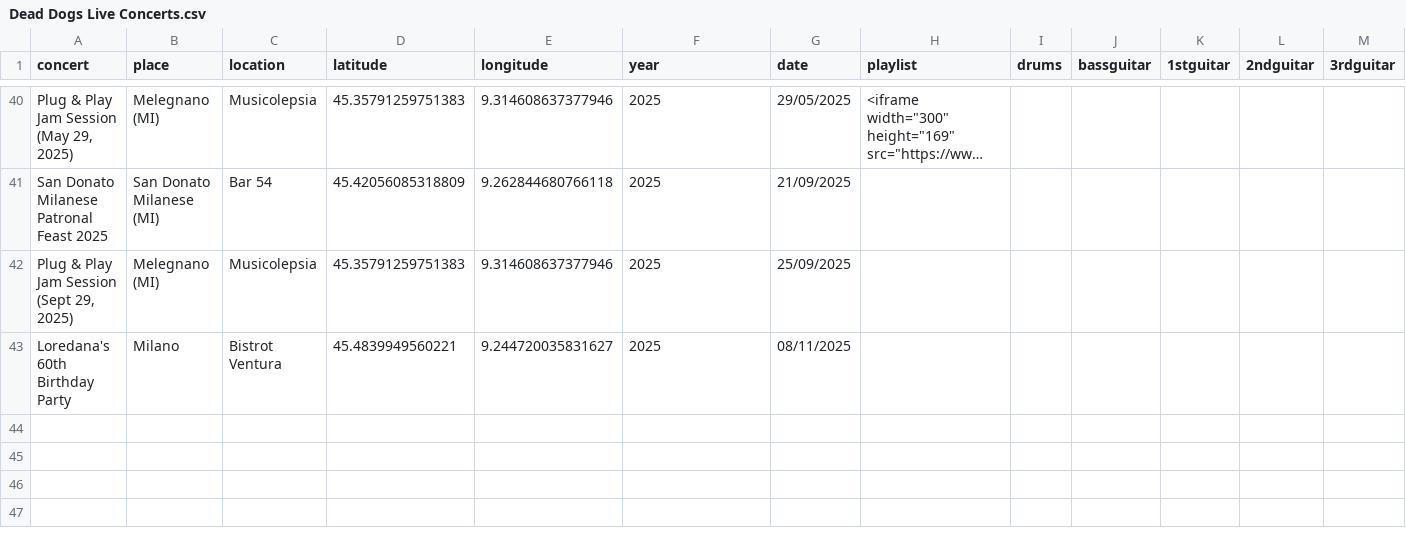
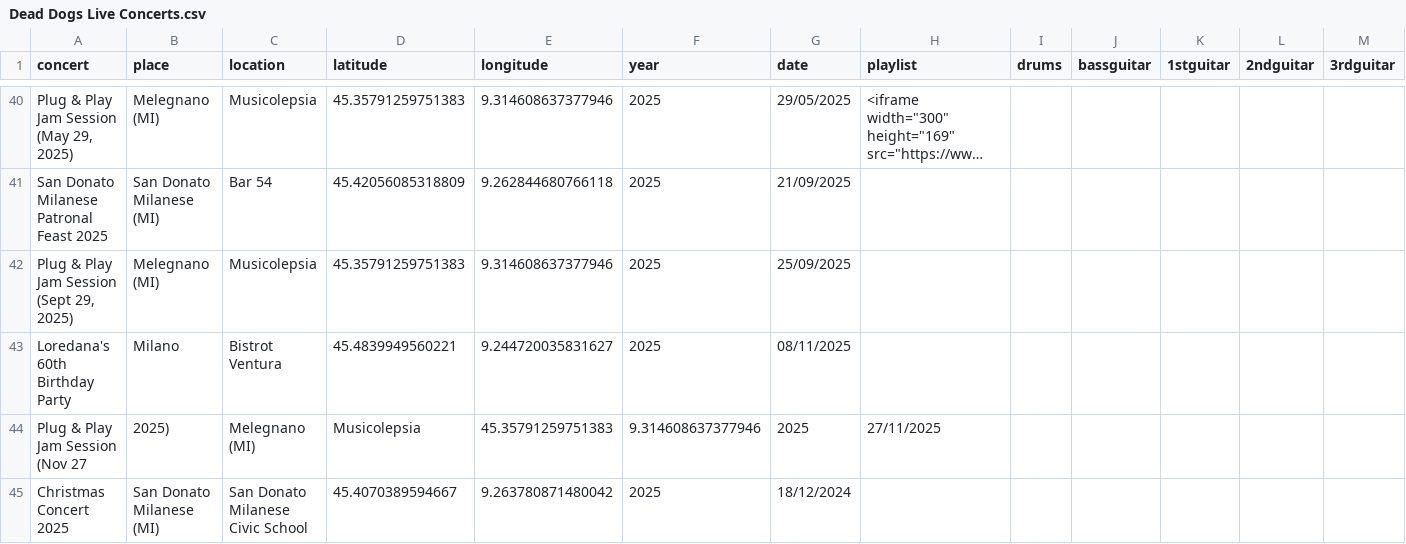
Before and after one commit to asperanz/Dead-Dogs-Analytics-ShinyApp, a CSV file: Production/Shiny/data/Dead Dogs Live Concerts.csv, drawn as a sheet; only a part is shown, gaps mark what is left out; long unchanged cells end in …; rows hold the shown columns only; the diff covers the shown part only; the diff names each change by its address in the sheet, - before the commit and + after, or states it on an @@ line.

Commit message:
File updated

```diff
--- a/Production/Shiny/data/Dead Dogs Live Concerts.csv
+++ b/Production/Shiny/data/Dead Dogs Live Concerts.csv
+row 44: Plug & Play Jam Session (Nov 27 | 2025) | Melegnano (MI) | Musicolepsia | 45.35791259751383 | 9.314608637377946 | 2025 | 27/11/2025
+row 45: Christmas Concert 2025 | San Donato Milanese (MI) | San Donato Milanese Civic School | 45.4070389594667 | 9.263780871480042 | 2025 | 18/12/2024
```
Also changed, not shown: 1 added row and 6 edited cells elsewhere in this file.
